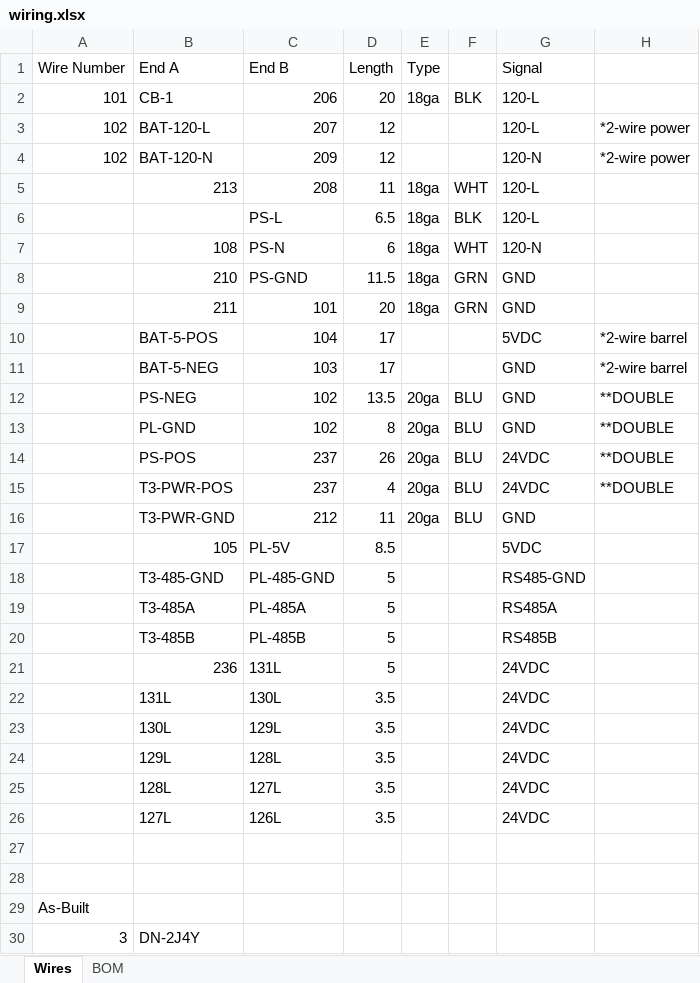
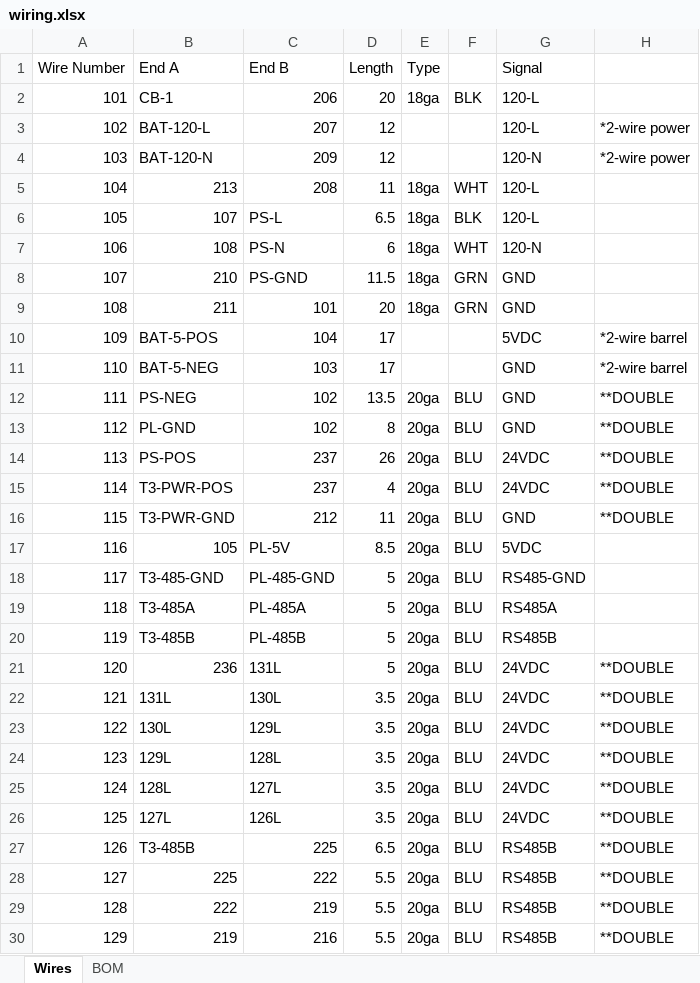
Before and after one commit to WildernessLabs/AquaMira, an Excel workbook: Documentation/wiring.xlsx, sheet Wires, drawn as a sheet; only a part is shown; the shorter side is filled out with more unchanged rows; values as stored, in another font and other column widths than the file's, no borders; the diff covers the shown part only; the diff names each change by its address in the sheet, - before the commit and + after, or states it on an @@ line.

```diff
--- a/Documentation/wiring.xlsx (sheet Wires)
+++ b/Documentation/wiring.xlsx (sheet Wires)
-A4 (Wire Number): 102
+A4 (Wire Number): 103
-A5 (Wire Number): (empty)
+A5 (Wire Number): 104
-A6 (Wire Number): (empty)
+A6 (Wire Number): 105
-B6 (End A): (empty)
+B6 (End A): 107
-A7 (Wire Number): (empty)
+A7 (Wire Number): 106
-A8 (Wire Number): (empty)
+A8 (Wire Number): 107
-A9 (Wire Number): (empty)
+A9 (Wire Number): 108
-A10 (Wire Number): (empty)
+A10 (Wire Number): 109
-A11 (Wire Number): (empty)
+A11 (Wire Number): 110
-A12 (Wire Number): (empty)
+A12 (Wire Number): 111
-A13 (Wire Number): (empty)
+A13 (Wire Number): 112
-A14 (Wire Number): (empty)
+A14 (Wire Number): 113
-A15 (Wire Number): (empty)
+A15 (Wire Number): 114
-A16 (Wire Number): (empty)
+A16 (Wire Number): 115
-H16: (empty)
+H16: **DOUBLE
-A17 (Wire Number): (empty)
+A17 (Wire Number): 116
-E17:E26 (Type): (empty)
+E17:E26 (Type): 20ga
-F17:F26: (empty)
+F17:F26: BLU
-A18 (Wire Number): (empty)
+A18 (Wire Number): 117
-A19 (Wire Number): (empty)
+A19 (Wire Number): 118
-A20 (Wire Number): (empty)
+A20 (Wire Number): 119
-A21 (Wire Number): (empty)
+A21 (Wire Number): 120
-H21:H26: (empty)
+H21:H26: **DOUBLE
-A22 (Wire Number): (empty)
+A22 (Wire Number): 121
-A23 (Wire Number): (empty)
+A23 (Wire Number): 122
-A24 (Wire Number): (empty)
+A24 (Wire Number): 123
-A25 (Wire Number): (empty)
+A25 (Wire Number): 124
-A26 (Wire Number): (empty)
+A26 (Wire Number): 125
-row 27: (empty)
+row 27: 126 | T3-485B | 225 | 6.5 | 20ga | BLU | RS485B | **DOUBLE
+row 28: 127 | 225 | 222 | 5.5 | 20ga | BLU | RS485B | **DOUBLE
+row 29: 128 | 222 | 219 | 5.5 | 20ga | BLU | RS485B | **DOUBLE
+row 30: 129 | 219 | 216 | 5.5 | 20ga | BLU | RS485B | **DOUBLE
```
Also changed, not shown: 34 added rows elsewhere in this sheet, sheet BOM, 8 other files.
